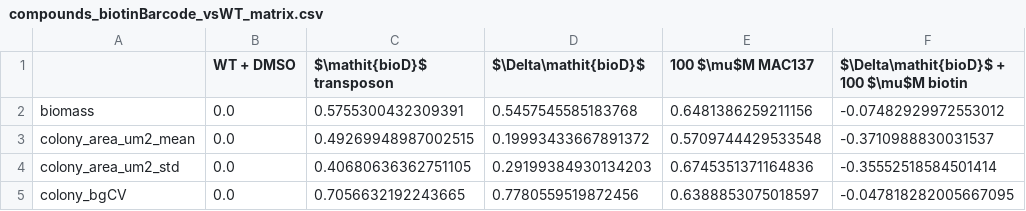
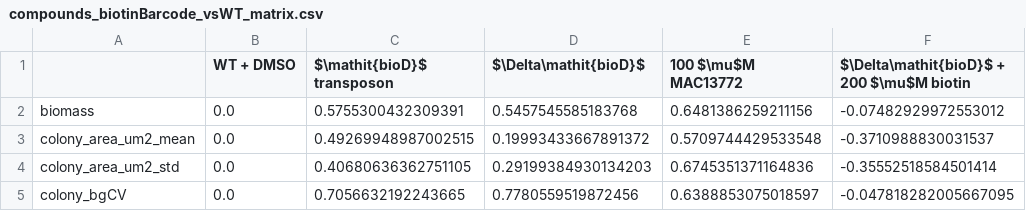
Before and after one commit to BridgesLabCMU/uPULLI-figures, a CSV file: fig5/data/compounds_biotinBarcode_vsWT_matrix.csv, drawn as a sheet; only a part is shown.

```diff
--- a/fig5/data/compounds_biotinBarcode_vsWT_matrix.csv
+++ b/fig5/data/compounds_biotinBarcode_vsWT_matrix.csv
@@ -1,2 +1,2 @@
-,WT + DMSO,$\mathit{bioD}$ transposon,$\Delta\mathit{bioD}$,100 $\mu$M MAC137,$\Delta\mathit{bioD}$ + 100 $\mu$M biotin
+,WT + DMSO,$\mathit{bioD}$ transposon,$\Delta\mathit{bioD}$,100 $\mu$M MAC13772,$\Delta\mathit{bioD}$ + 200 $\mu$M biotin
 biomass,0.0,0.5755300432309391,0.5457545585183768,0.6481386259211156,-0.07482929972553012
```
Also changed, not shown: 22 other files.
